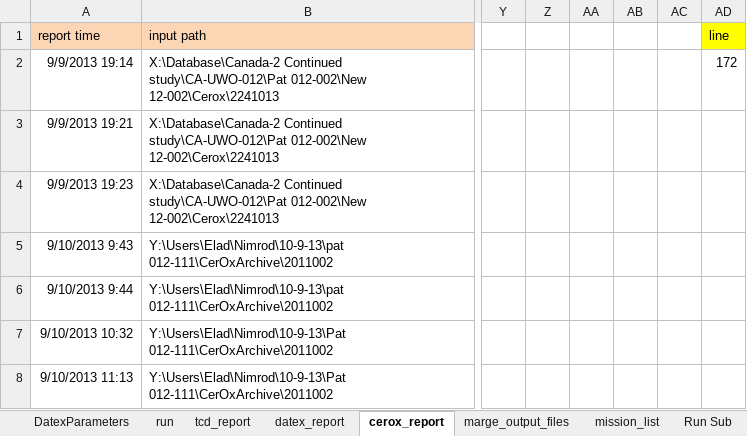
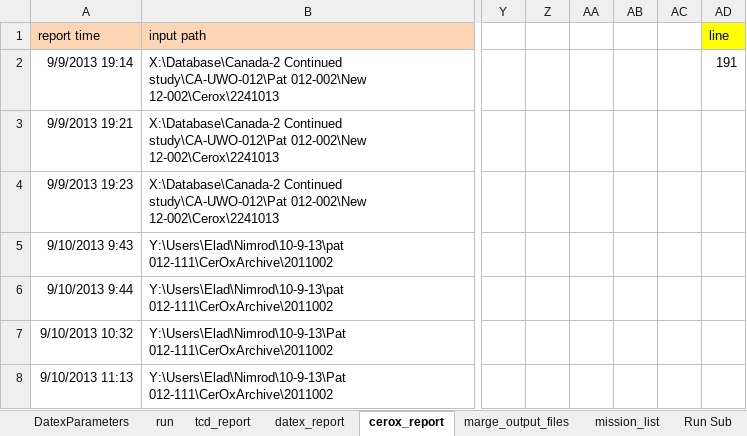
Before and after one commit to nimosc/macro_file2, an Excel workbook: macro_file_for_list.xlsm, sheet cerox_report, drawn as a sheet; only a part is shown, gaps mark what is left out; values as stored, in another font and other column widths than the file's, no borders; the diff covers the shown part only; the diff names each change by its address in the sheet, - before the commit and + after, or states it on an @@ line.

Commit message:
one pat report+one pat_preper  works

```diff
--- a/macro_file_for_list.xlsm (sheet cerox_report)
+++ b/macro_file_for_list.xlsm (sheet cerox_report)
-AD2 (line): 172
+AD2 (line): 191
```
Also changed, not shown: 19 added rows and 1 removed row elsewhere in this sheet, sheet file, sheet tcd_report, sheet datex_report, sheet mission_list, sheet run, hidden cells.
